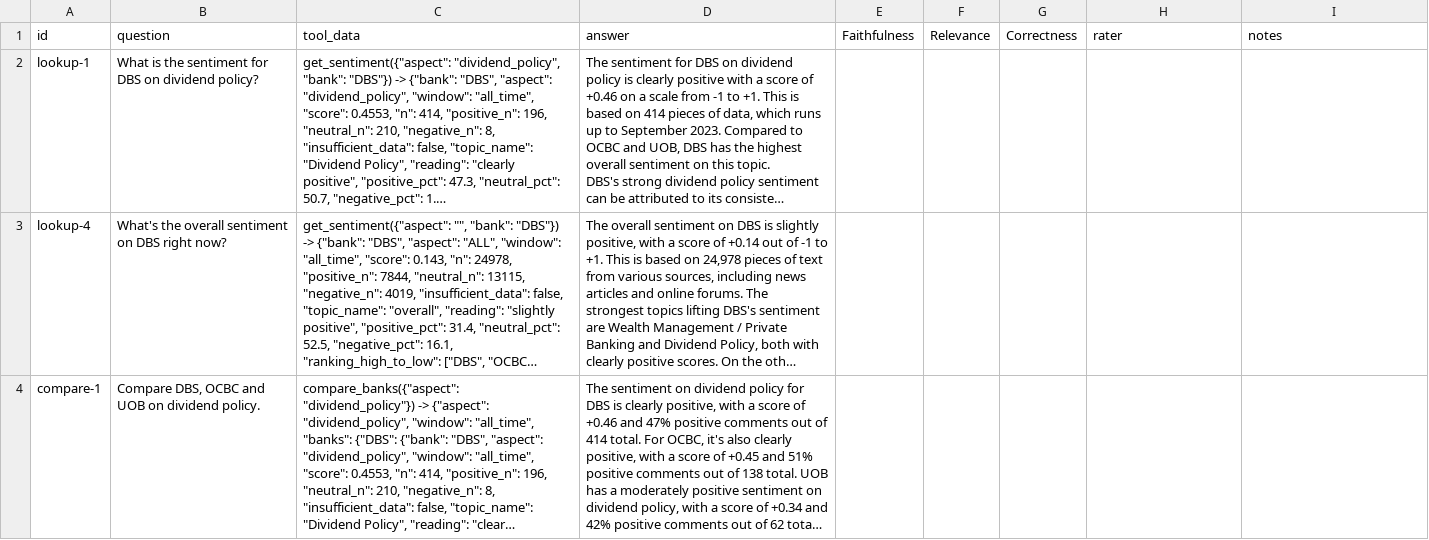
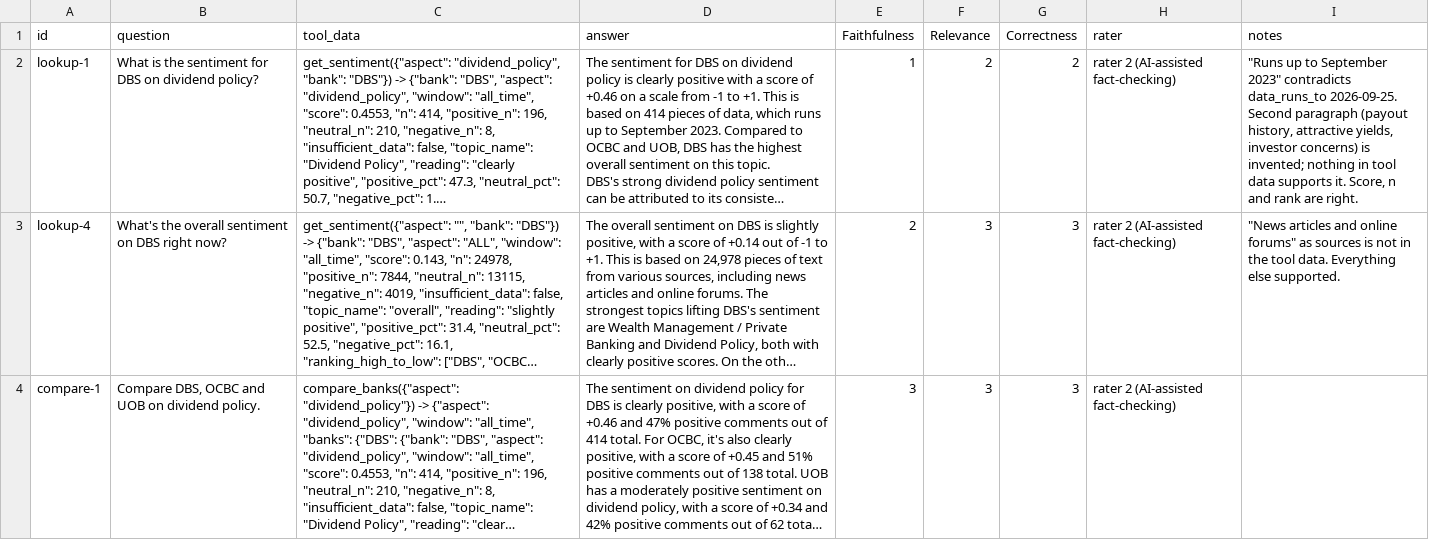
Before and after one commit to Gavingyh/plp-project, a CSV file: data/eval/ratings_sheet_blind_llama3.1-8b.csv, drawn as a sheet; only a part is shown; long unchanged cells end in …; the diff covers the shown part only; the diff names each change by its address in the sheet, - before the commit and + after, or states it on an @@ line.

```diff
--- a/data/eval/ratings_sheet_blind_llama3.1-8b.csv
+++ b/data/eval/ratings_sheet_blind_llama3.1-8b.csv
-E2 (Faithfulness): (empty)
+E2 (Faithfulness): 1
-F2 (Relevance): (empty)
+F2 (Relevance): 2
-G2 (Correctness): (empty)
+G2 (Correctness): 2
-H2:H4 (rater): (empty)
+H2:H4 (rater): rater 2 (AI-assisted fact-checking)
-I2 (notes): (empty)
+I2 (notes): "Runs up to September 2023" contradicts data_runs_to 2026-09-25. Second paragraph (payout history, attractive yields, investor concerns) is invented; nothing in tool data supports it. Score, n and rank are right.
-E3 (Faithfulness): (empty)
+E3 (Faithfulness): 2
-F3:F4 (Relevance): (empty)
+F3:F4 (Relevance): 3
-G3:G4 (Correctness): (empty)
+G3:G4 (Correctness): 3
-I3 (notes): (empty)
+I3 (notes): "News articles and online forums" as sources is not in the tool data. Everything else supported.
-E4 (Faithfulness): (empty)
+E4 (Faithfulness): 3
```
Also changed, not shown: 129 edited cells elsewhere in this file, 7 other files.
